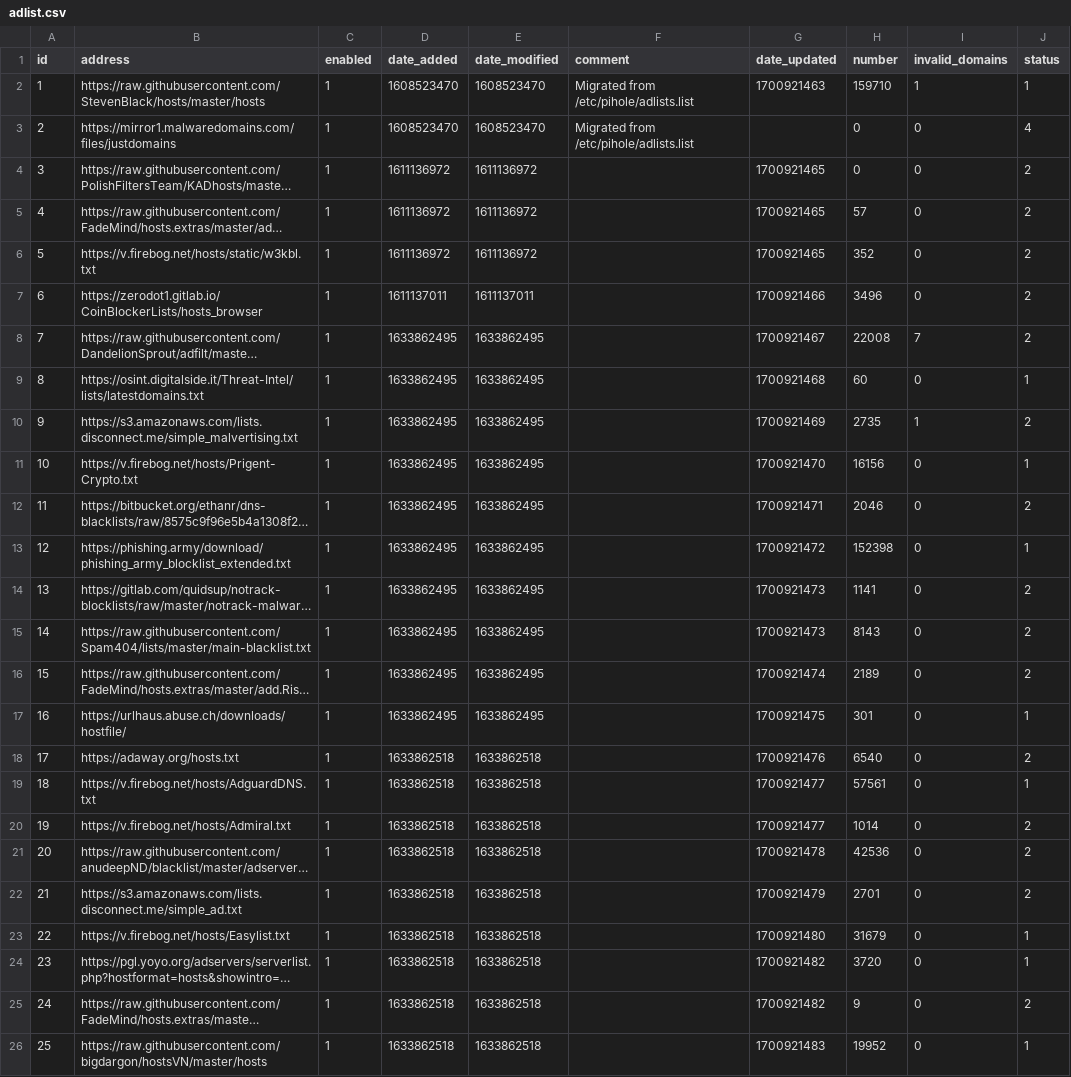
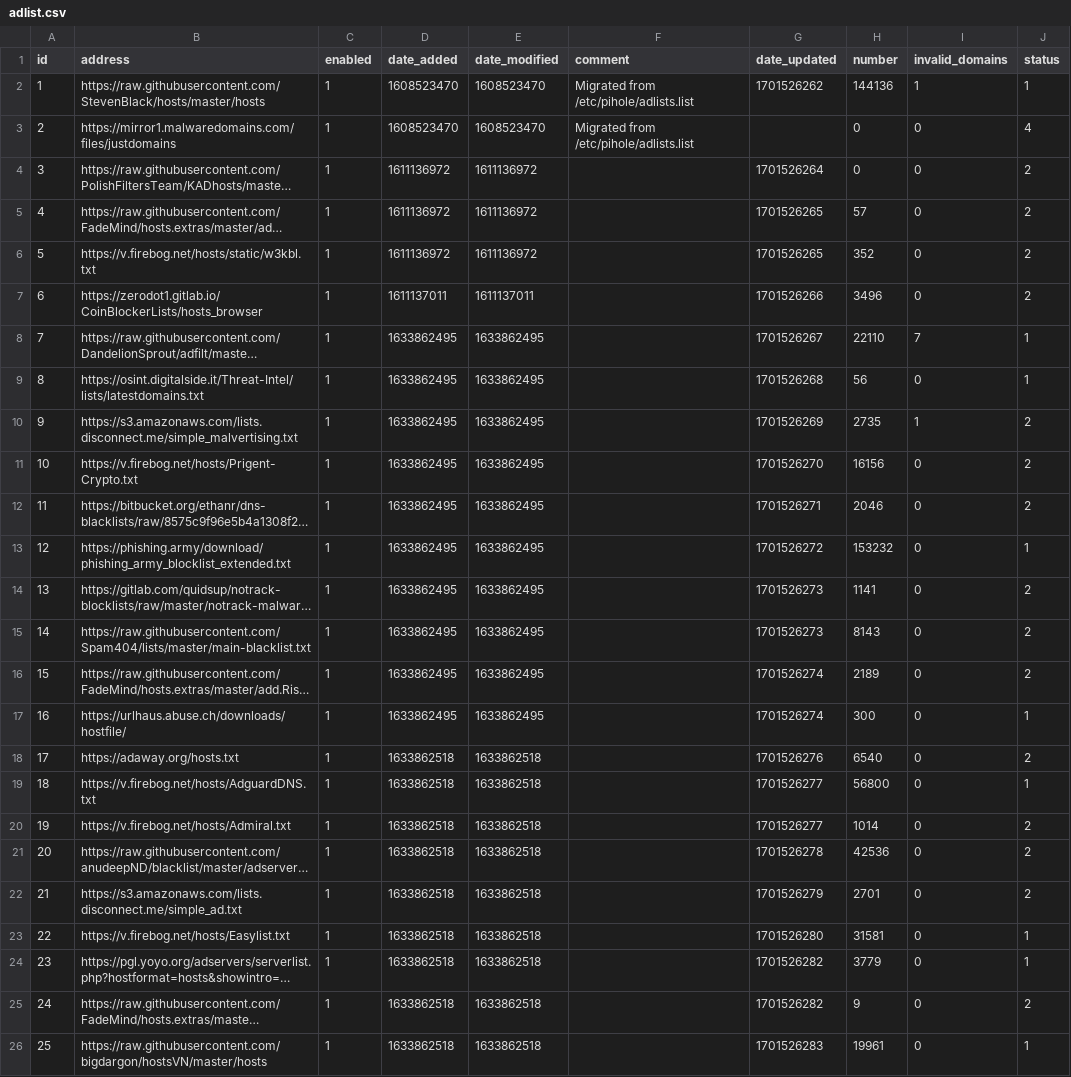
Before and after one commit to cd-nz/my-pihole-lists, a CSV file: adlist.csv, drawn as a sheet; long unchanged cells end in …; the diff names each change by its address in the sheet, - before the commit and + after, or states it on an @@ line.

Commit message:
Updated December  3, 2023  3:20am

```diff
--- a/adlist.csv
+++ b/adlist.csv
-G2 (date_updated): 1700921463
+G2 (date_updated): 1701526262
-H2 (number): 159710
+H2 (number): 144136
-G4 (date_updated): 1700921465
+G4 (date_updated): 1701526264
-G5:G6 (date_updated): 1700921465
+G5:G6 (date_updated): 1701526265
-G7 (date_updated): 1700921466
+G7 (date_updated): 1701526266
-G8 (date_updated): 1700921467
+G8 (date_updated): 1701526267
-H8 (number): 22008
+H8 (number): 22110
-J8 (status): 2
+J8 (status): 1
-G9 (date_updated): 1700921468
+G9 (date_updated): 1701526268
-H9 (number): 60
+H9 (number): 56
-G10 (date_updated): 1700921469
+G10 (date_updated): 1701526269
-G11 (date_updated): 1700921470
+G11 (date_updated): 1701526270
-J11 (status): 1
+J11 (status): 2
-G12 (date_updated): 1700921471
+G12 (date_updated): 1701526271
-G13 (date_updated): 1700921472
+G13 (date_updated): 1701526272
-H13 (number): 152398
+H13 (number): 153232
-G14:G15 (date_updated): 1700921473
+G14:G15 (date_updated): 1701526273
-G16 (date_updated): 1700921474
+G16 (date_updated): 1701526274
-G17 (date_updated): 1700921475
+G17 (date_updated): 1701526274
-H17 (number): 301
+H17 (number): 300
-G18 (date_updated): 1700921476
+G18 (date_updated): 1701526276
-G19:G20 (date_updated): 1700921477
+G19:G20 (date_updated): 1701526277
-H19 (number): 57561
+H19 (number): 56800
-G21 (date_updated): 1700921478
+G21 (date_updated): 1701526278
-G22 (date_updated): 1700921479
+G22 (date_updated): 1701526279
-G23 (date_updated): 1700921480
+G23 (date_updated): 1701526280
-H23 (number): 31679
+H23 (number): 31581
-G24:G25 (date_updated): 1700921482
+G24:G25 (date_updated): 1701526282
-H24 (number): 3720
+H24 (number): 3779
-G26 (date_updated): 1700921483
+G26 (date_updated): 1701526283
-H26 (number): 19952
+H26 (number): 19961
```
